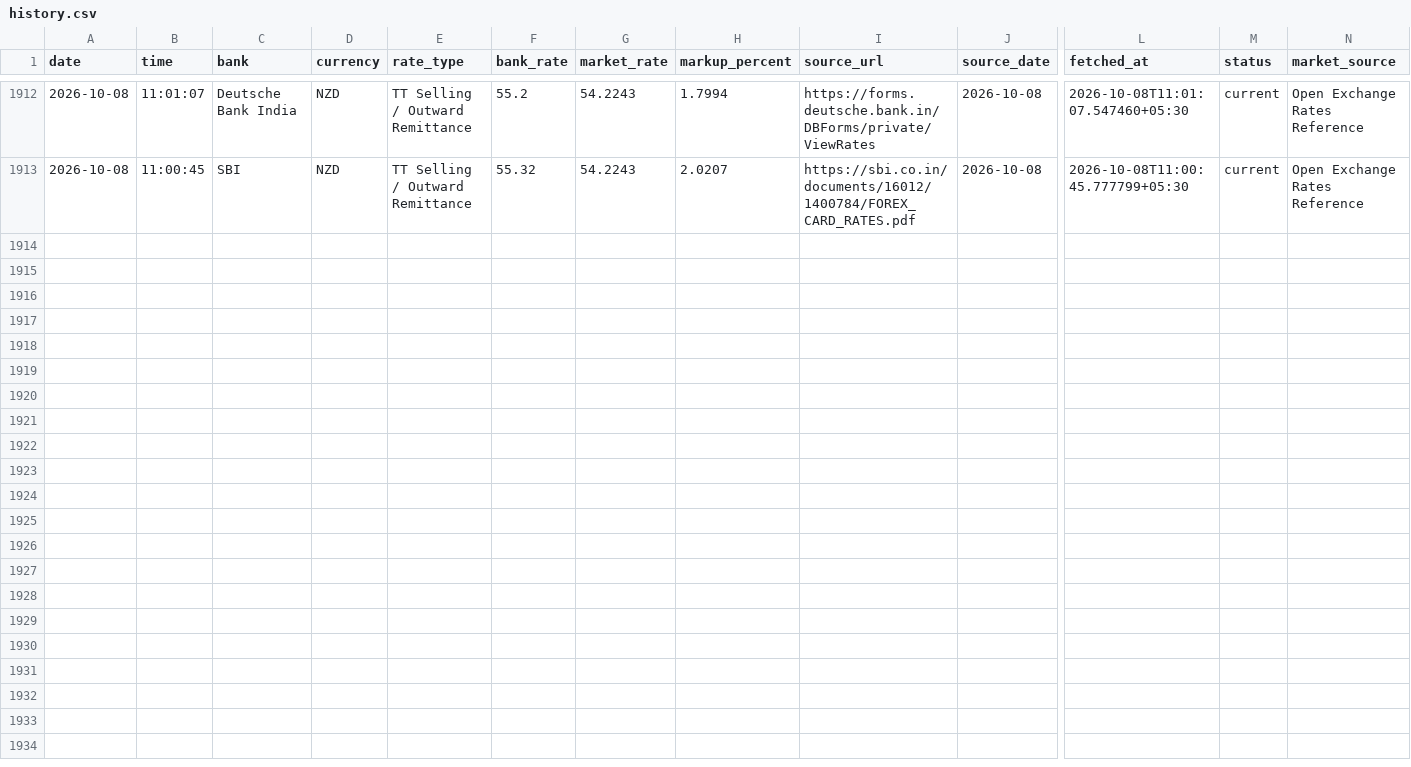
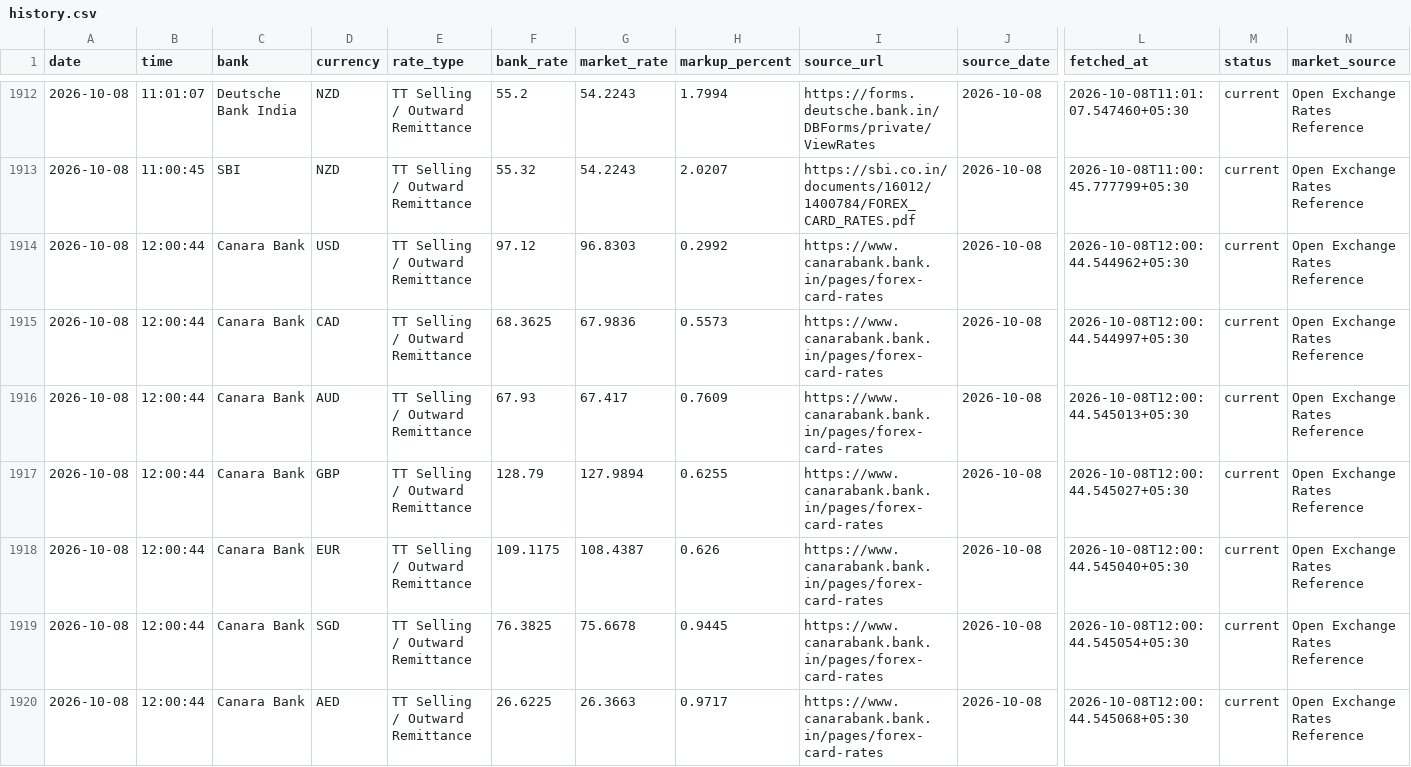
Before and after one commit to rithikbuilds/Project_FLY, a CSV file: data/history.csv, drawn as a sheet; only a part is shown, gaps mark what is left out; rows hold the shown columns only; the diff names each change by its address in the sheet, - before the commit and + after, or states it on an @@ line.

```diff
--- a/data/history.csv
+++ b/data/history.csv
+row 1914: 2026-10-08 | 12:00:44 | Canara Bank | USD | TT Selling / Outward Remittance | 97.12 | 96.8303 | 0.2992 | https://www.canarabank.bank.in/pages/forex-card-rates | 2026-10-08 | 2026-10-08T12:00:44.544962+05:30 | current | Open Exchange Rates Reference
+row 1915: 2026-10-08 | 12:00:44 | Canara Bank | CAD | TT Selling / Outward Remittance | 68.3625 | 67.9836 | 0.5573 | https://www.canarabank.bank.in/pages/forex-card-rates | 2026-10-08 | 2026-10-08T12:00:44.544997+05:30 | current | Open Exchange Rates Reference
+row 1916: 2026-10-08 | 12:00:44 | Canara Bank | AUD | TT Selling / Outward Remittance | 67.93 | 67.417 | 0.7609 | https://www.canarabank.bank.in/pages/forex-card-rates | 2026-10-08 | 2026-10-08T12:00:44.545013+05:30 | current | Open Exchange Rates Reference
+row 1917: 2026-10-08 | 12:00:44 | Canara Bank | GBP | TT Selling / Outward Remittance | 128.79 | 127.9894 | 0.6255 | https://www.canarabank.bank.in/pages/forex-card-rates | 2026-10-08 | 2026-10-08T12:00:44.545027+05:30 | current | Open Exchange Rates Reference
+row 1918: 2026-10-08 | 12:00:44 | Canara Bank | EUR | TT Selling / Outward Remittance | 109.1175 | 108.4387 | 0.626 | https://www.canarabank.bank.in/pages/forex-card-rates | 2026-10-08 | 2026-10-08T12:00:44.545040+05:30 | current | Open Exchange Rates Reference
+row 1919: 2026-10-08 | 12:00:44 | Canara Bank | SGD | TT Selling / Outward Remittance | 76.3825 | 75.6678 | 0.9445 | https://www.canarabank.bank.in/pages/forex-card-rates | 2026-10-08 | 2026-10-08T12:00:44.545054+05:30 | current | Open Exchange Rates Reference
+row 1920: 2026-10-08 | 12:00:44 | Canara Bank | AED | TT Selling / Outward Remittance | 26.6225 | 26.3663 | 0.9717 | https://www.canarabank.bank.in/pages/forex-card-rates | 2026-10-08 | 2026-10-08T12:00:44.545068+05:30 | current | Open Exchange Rates Reference
```
Also changed, not shown: 1 other file.
